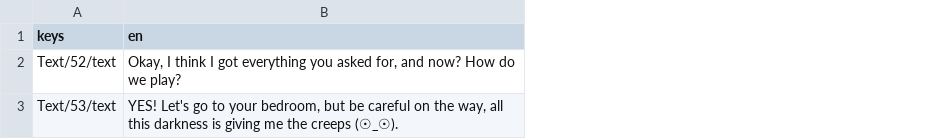
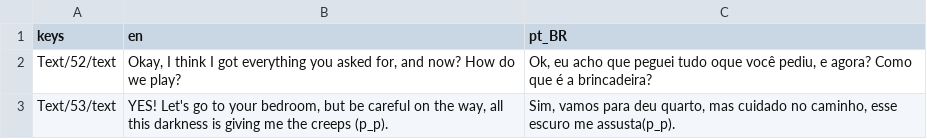
Before and after one commit to LF-Games/mascot-horror-20206, a CSV file: dialogic/translation/dialogic_Lastitem_tml_translation.csv, drawn as a sheet; the diff names each change by its address in the sheet, - before the commit and + after, or states it on an @@ line.

```diff
--- a/dialogic/translation/dialogic_Lastitem_tml_translation.csv
+++ b/dialogic/translation/dialogic_Lastitem_tml_translation.csv
+column C (pt_BR), rows 2-3: Ok, eu acho que peguei tudo oque você pediu, e agora? Como que é a brincadeira? | Sim, vamos para deu quarto, mas cuidado no caminho, esse escuro me assusta(p_p).
-B3 (en): …the creeps (☉_☉).
+B3 (en): …the creeps (p_p).
```
Also changed, not shown: dialogic/translation/dialogic_Endquest_tml_translation.csv, dialogic/translation/dialogic_bedroomstart_tml_translation.csv, 9 other files.
